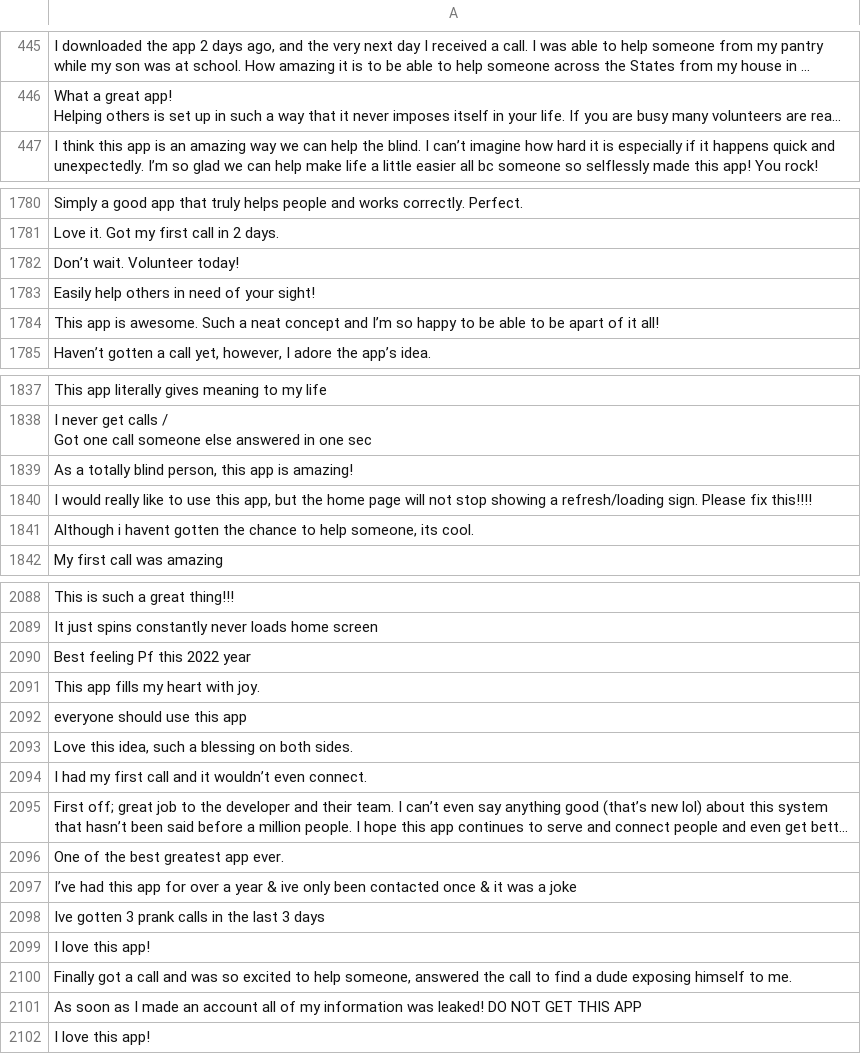
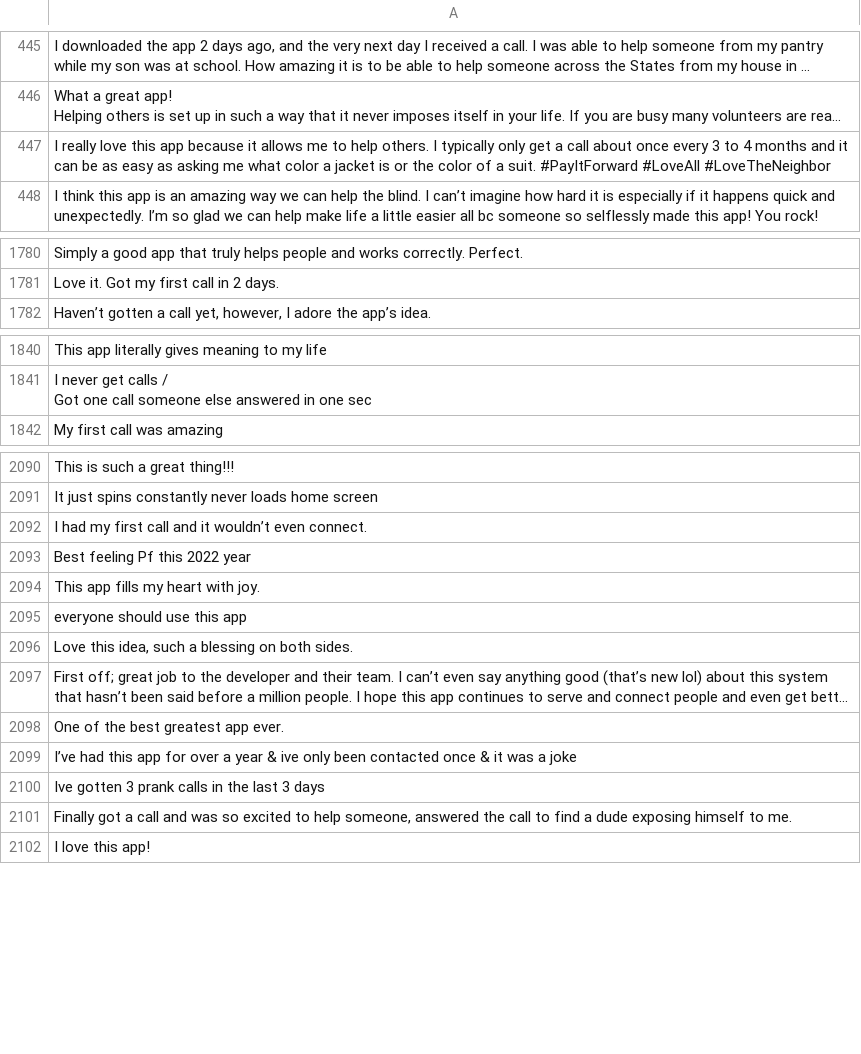
Before and after one commit to wanghaisheng/autoscraper-changes, a CSV file: apple-app-review.csv, drawn as a sheet; only a part is shown, gaps mark what is left out; long unchanged cells end in …; removed rows and columns are numbered as before the commit, all else as after; the diff covers the shown part only; the diff names each change by its address in the sheet, - before the commit and + after, or states it on an @@ line.

```diff
--- a/apple-app-review.csv
+++ b/apple-app-review.csv
+row 447: I really love this app because it allows me to help others. I typically only get a call about once every 3 to 4 months and it can be as easy as asking me what color a jacket is or the color of a suit. #PayItForward #LoveAll #LoveTheNeighbor
-row 1782: Don’t wait. Volunteer today!
-row 1783: Easily help others in need of your sight!
-row 1784: This app is awesome. Such a neat concept and I’m so happy to be able to be apart of it all!
-row 1839: As a totally blind person, this app is amazing!
-row 1840: I would really like to use this app, but the home page will not stop showing a refresh/loading sign. Please fix this!!!!
-row 1841: Although i havent gotten the chance to help someone, its cool.
-row 2094: I had my first call and it wouldn’t even…
+row 2092: I had my first call and it wouldn’t even…
-row 2099: I love this app!
-row 2101: As soon as I made an account all of my information was leaked! DO NOT GET THIS APP
```
Also changed, not shown: 49 added rows, 42 removed rows, 5 moved rows and 1 edited cell elsewhere in this file, 1 other file.
